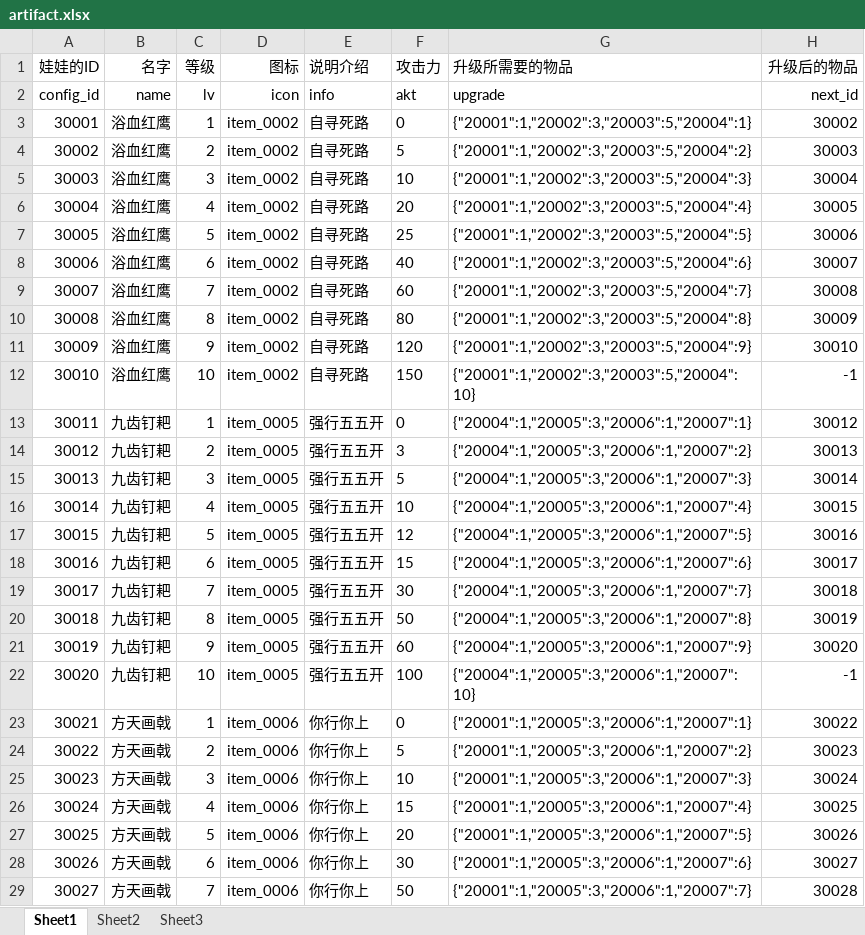
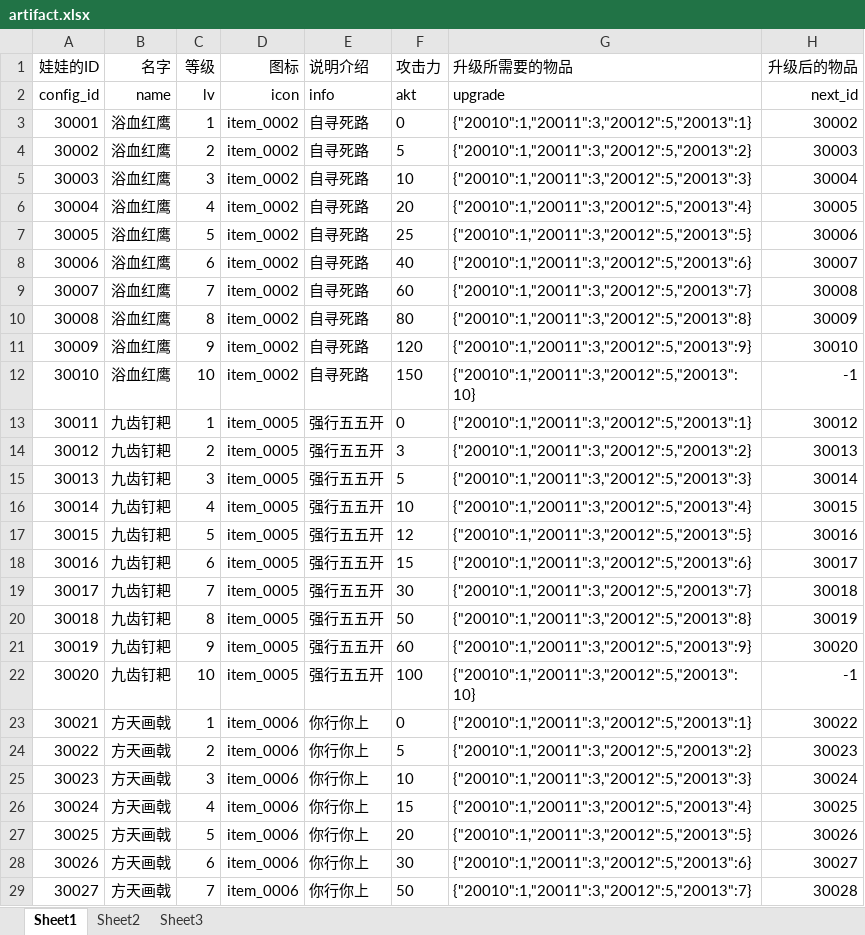
Before and after one commit to sorryone/GrabDoll, an Excel workbook: grabDoll/config/artifact.xlsx, sheet Sheet1, drawn as a sheet; only a part is shown; values as stored, in another font and other column widths than the file's, no borders; the diff covers the shown part only; the diff names each change by its address in the sheet, - before the commit and + after, or states it on an @@ line.

```diff
--- a/grabDoll/config/artifact.xlsx (sheet Sheet1)
+++ b/grabDoll/config/artifact.xlsx (sheet Sheet1)
-G3 (升级所需要的物品): {"20001":1,"20002":3,"20003":5,"20004":1}
+G3 (升级所需要的物品): {"20010":1,"20011":3,"20012":5,"20013":1}
-G4 (升级所需要的物品): {"20001":1,"20002":3,"20003":5,"20004":2}
+G4 (升级所需要的物品): {"20010":1,"20011":3,"20012":5,"20013":2}
-G5 (升级所需要的物品): {"20001":1,"20002":3,"20003":5,"20004":3}
+G5 (升级所需要的物品): {"20010":1,"20011":3,"20012":5,"20013":3}
-G6 (升级所需要的物品): {"20001":1,"20002":3,"20003":5,"20004":4}
+G6 (升级所需要的物品): {"20010":1,"20011":3,"20012":5,"20013":4}
-G7 (升级所需要的物品): {"20001":1,"20002":3,"20003":5,"20004":5}
+G7 (升级所需要的物品): {"20010":1,"20011":3,"20012":5,"20013":5}
-G8 (升级所需要的物品): {"20001":1,"20002":3,"20003":5,"20004":6}
+G8 (升级所需要的物品): {"20010":1,"20011":3,"20012":5,"20013":6}
-G9 (升级所需要的物品): {"20001":1,"20002":3,"20003":5,"20004":7}
+G9 (升级所需要的物品): {"20010":1,"20011":3,"20012":5,"20013":7}
-G10 (升级所需要的物品): {"20001":1,"20002":3,"20003":5,"20004":8}
+G10 (升级所需要的物品): {"20010":1,"20011":3,"20012":5,"20013":8}
-G11 (升级所需要的物品): {"20001":1,"20002":3,"20003":5,"20004":9}
+G11 (升级所需要的物品): {"20010":1,"20011":3,"20012":5,"20013":9}
-G12 (升级所需要的物品): {"20001":1,"20002":3,"20003":5,"20004":10}
+G12 (升级所需要的物品): {"20010":1,"20011":3,"20012":5,"20013":10}
-G13 (升级所需要的物品): {"20004":1,"20005":3,"20006":1,"20007":1}
+G13 (升级所需要的物品): {"20010":1,"20011":3,"20012":5,"20013":1}
-G14 (升级所需要的物品): {"20004":1,"20005":3,"20006":1,"20007":2}
+G14 (升级所需要的物品): {"20010":1,"20011":3,"20012":5,"20013":2}
-G15 (升级所需要的物品): {"20004":1,"20005":3,"20006":1,"20007":3}
+G15 (升级所需要的物品): {"20010":1,"20011":3,"20012":5,"20013":3}
-G16 (升级所需要的物品): {"20004":1,"20005":3,"20006":1,"20007":4}
+G16 (升级所需要的物品): {"20010":1,"20011":3,"20012":5,"20013":4}
-G17 (升级所需要的物品): {"20004":1,"20005":3,"20006":1,"20007":5}
+G17 (升级所需要的物品): {"20010":1,"20011":3,"20012":5,"20013":5}
-G18 (升级所需要的物品): {"20004":1,"20005":3,"20006":1,"20007":6}
+G18 (升级所需要的物品): {"20010":1,"20011":3,"20012":5,"20013":6}
-G19 (升级所需要的物品): {"20004":1,"20005":3,"20006":1,"20007":7}
+G19 (升级所需要的物品): {"20010":1,"20011":3,"20012":5,"20013":7}
-G20 (升级所需要的物品): {"20004":1,"20005":3,"20006":1,"20007":8}
+G20 (升级所需要的物品): {"20010":1,"20011":3,"20012":5,"20013":8}
-G21 (升级所需要的物品): {"20004":1,"20005":3,"20006":1,"20007":9}
+G21 (升级所需要的物品): {"20010":1,"20011":3,"20012":5,"20013":9}
-G22 (升级所需要的物品): {"20004":1,"20005":3,"20006":1,"20007":10}
+G22 (升级所需要的物品): {"20010":1,"20011":3,"20012":5,"20013":10}
-G23 (升级所需要的物品): {"20001":1,"20005":3,"20006":1,"20007":1}
+G23 (升级所需要的物品): {"20010":1,"20011":3,"20012":5,"20013":1}
-G24 (升级所需要的物品): {"20001":1,"20005":3,"20006":1,"20007":2}
+G24 (升级所需要的物品): {"20010":1,"20011":3,"20012":5,"20013":2}
-G25 (升级所需要的物品): {"20001":1,"20005":3,"20006":1,"20007":3}
+G25 (升级所需要的物品): {"20010":1,"20011":3,"20012":5,"20013":3}
-G26 (升级所需要的物品): {"20001":1,"20005":3,"20006":1,"20007":4}
+G26 (升级所需要的物品): {"20010":1,"20011":3,"20012":5,"20013":4}
-G27 (升级所需要的物品): {"20001":1,"20005":3,"20006":1,"20007":5}
+G27 (升级所需要的物品): {"20010":1,"20011":3,"20012":5,"20013":5}
-G28 (升级所需要的物品): {"20001":1,"20005":3,"20006":1,"20007":6}
+G28 (升级所需要的物品): {"20010":1,"20011":3,"20012":5,"20013":6}
-G29 (升级所需要的物品): {"20001":1,"20005":3,"20006":1,"20007":7}
+G29 (升级所需要的物品): {"20010":1,"20011":3,"20012":5,"20013":7}
```
Also changed, not shown: 23 edited cells elsewhere in this sheet, grabDoll/config/item.xlsx, 2 other files.
